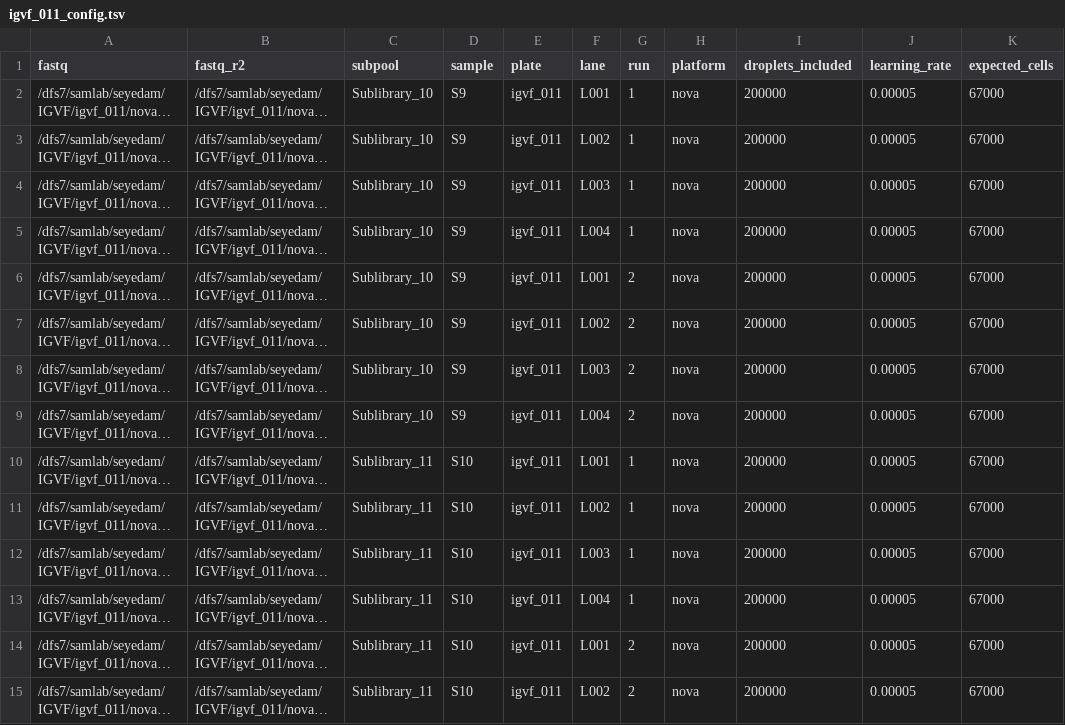
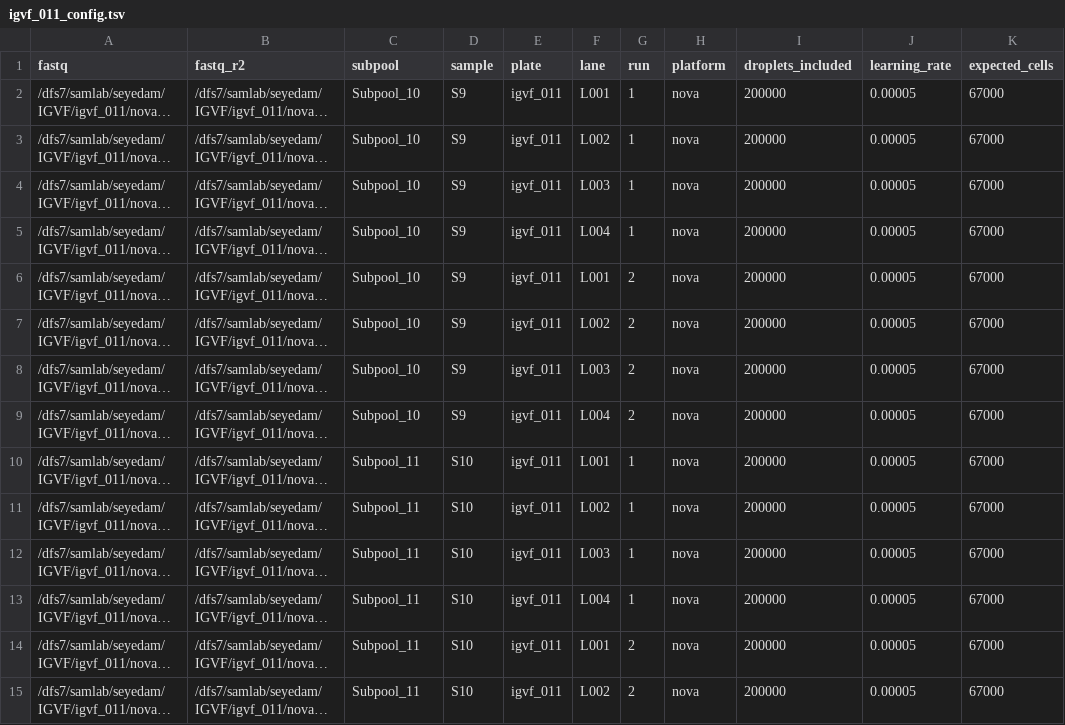
Before and after one commit to mortazavilab/parse_pipeline, a TSV file: configs/igvf_011_config.tsv, drawn as a sheet; only a part is shown; long unchanged cells end in …; the diff covers the shown part only; the diff names each change by its address in the sheet, - before the commit and + after, or states it on an @@ line.

```diff
--- a/configs/igvf_011_config.tsv
+++ b/configs/igvf_011_config.tsv
-C2:C9 (subpool): Sublibrary_10
+C2:C9 (subpool): Subpool_10
-C10:C15 (subpool): Sublibrary_11
+C10:C15 (subpool): Subpool_11
```
Also changed, not shown: 106 edited cells elsewhere in this file.
